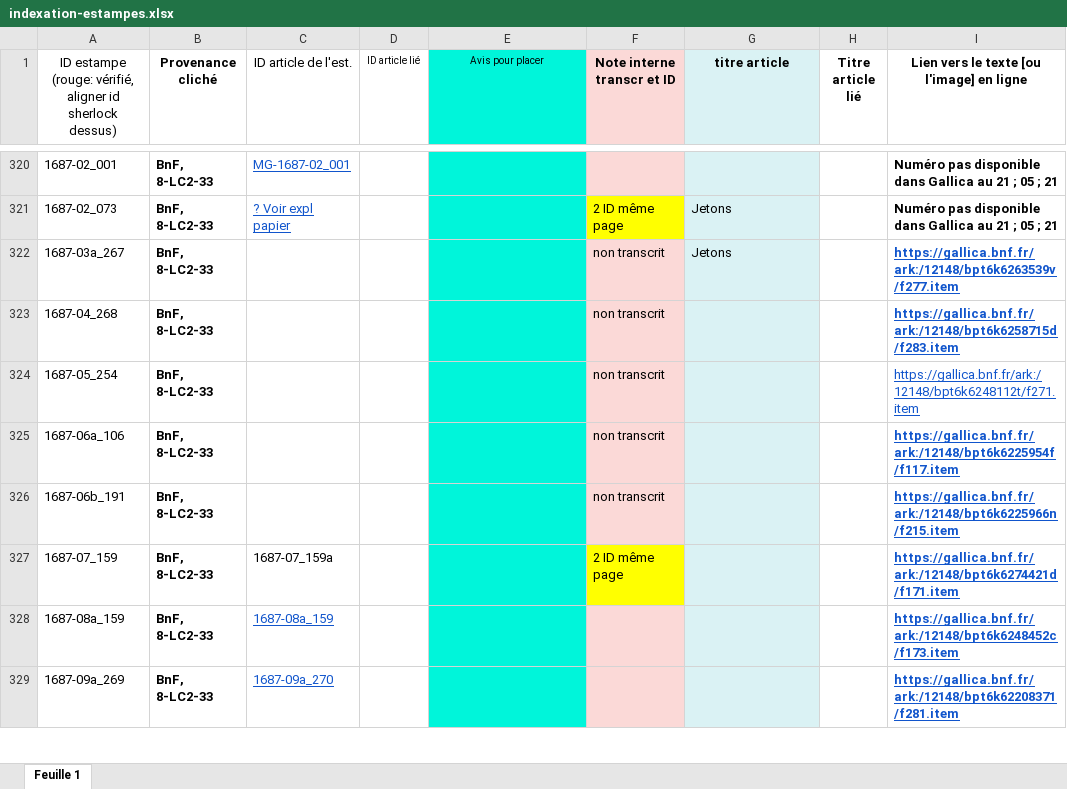
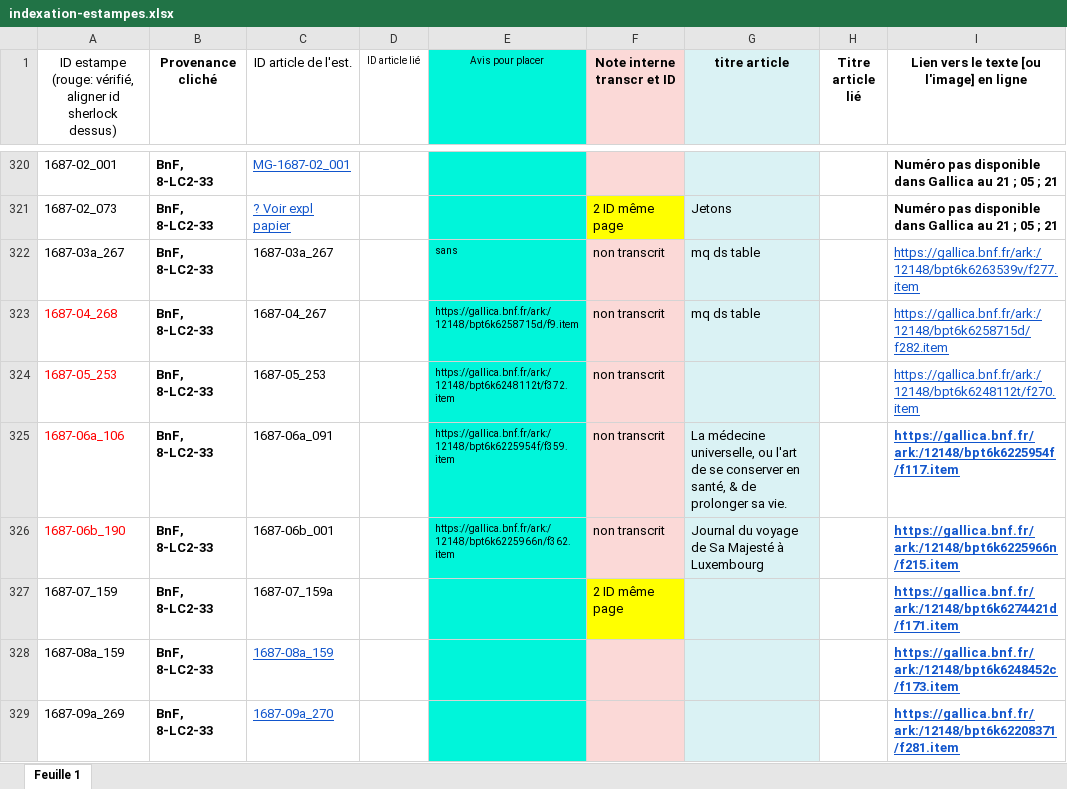
Before and after one commit to sherlock-iremus/mercure-galant-sources, an Excel workbook: indexation-estampes.xlsx, sheet Feuille 1, drawn as a sheet; only a part is shown, gaps mark what is left out; values as stored, in another font and other column widths than the file's, no borders; the diff covers the shown part only; the diff names each change by its address in the sheet, - before the commit and + after, or states it on an @@ line.

Commit message:
Id est et ID articles
jsq 1689-06a

```diff
--- a/indexation-estampes.xlsx (sheet Feuille 1)
+++ b/indexation-estampes.xlsx (sheet Feuille 1)
-C322 (ID article de l'est.): (empty)
+C322 (ID article de l'est.): 1687-03a_267
-E322 (Avis pour placer): (empty)
+E322 (Avis pour placer): sans
-G322 (titre article): Jetons
+G322 (titre article): mq ds table
-I322:I323 bold: on
+I322:I323 bold: off
-A323:A326 text colour: black
+A323:A326 text colour: #FF0000
-C323 (ID article de l'est.): (empty)
+C323 (ID article de l'est.): 1687-04_267
-E323 (Avis pour placer): (empty)
+E323 (Avis pour placer): https://gallica.bnf.fr/ark:/12148/bpt6k6258715d/f9.item
-G323 (titre article): (empty)
+G323 (titre article): mq ds table
-I323: https://gallica.bnf.fr/ark:/12148/bpt6k6258715d/f283.item
+I323: https://gallica.bnf.fr/ark:/12148/bpt6k6258715d/f282.item
-A324: 1687-05_254
+A324: 1687-05_253
-C324 (ID article de l'est.): (empty)
+C324 (ID article de l'est.): 1687-05_253
-E324 (Avis pour placer): (empty)
+E324 (Avis pour placer): https://gallica.bnf.fr/ark:/12148/bpt6k6248112t/f372.item
-I324: https://gallica.bnf.fr/ark:/12148/bpt6k6248112t/f271.item
+I324: https://gallica.bnf.fr/ark:/12148/bpt6k6248112t/f270.item
-C325 (ID article de l'est.): (empty)
+C325 (ID article de l'est.): 1687-06a_091
-E325 (Avis pour placer): (empty)
+E325 (Avis pour placer): https://gallica.bnf.fr/ark:/12148/bpt6k6225954f/f359.item
-G325 (titre article): (empty)
+G325 (titre article): La médecine universelle, ou l'art de se conserver en santé, & de prolonger sa vie.
-A326: 1687-06b_191
+A326: 1687-06b_190
-C326 (ID article de l'est.): (empty)
+C326 (ID article de l'est.): 1687-06b_001
-E326 (Avis pour placer): (empty)
+E326 (Avis pour placer): https://gallica.bnf.fr/ark:/12148/bpt6k6225966n/f362.item
-G326 (titre article): (empty)
+G326 (titre article): Journal du voyage de Sa Majesté à Luxembourg
```
Also changed, not shown: 30 edited cells and cell formats elsewhere in this sheet.
